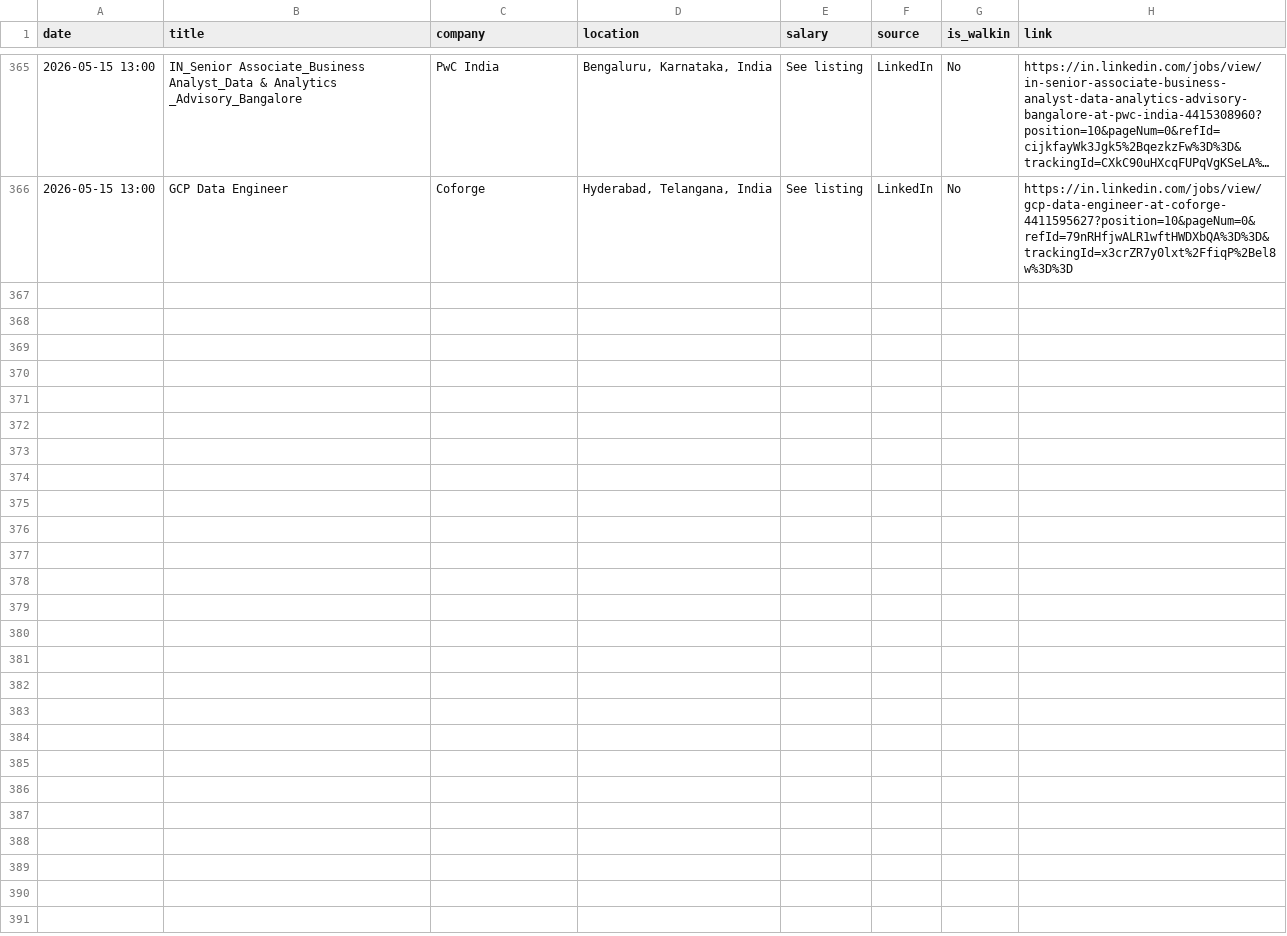
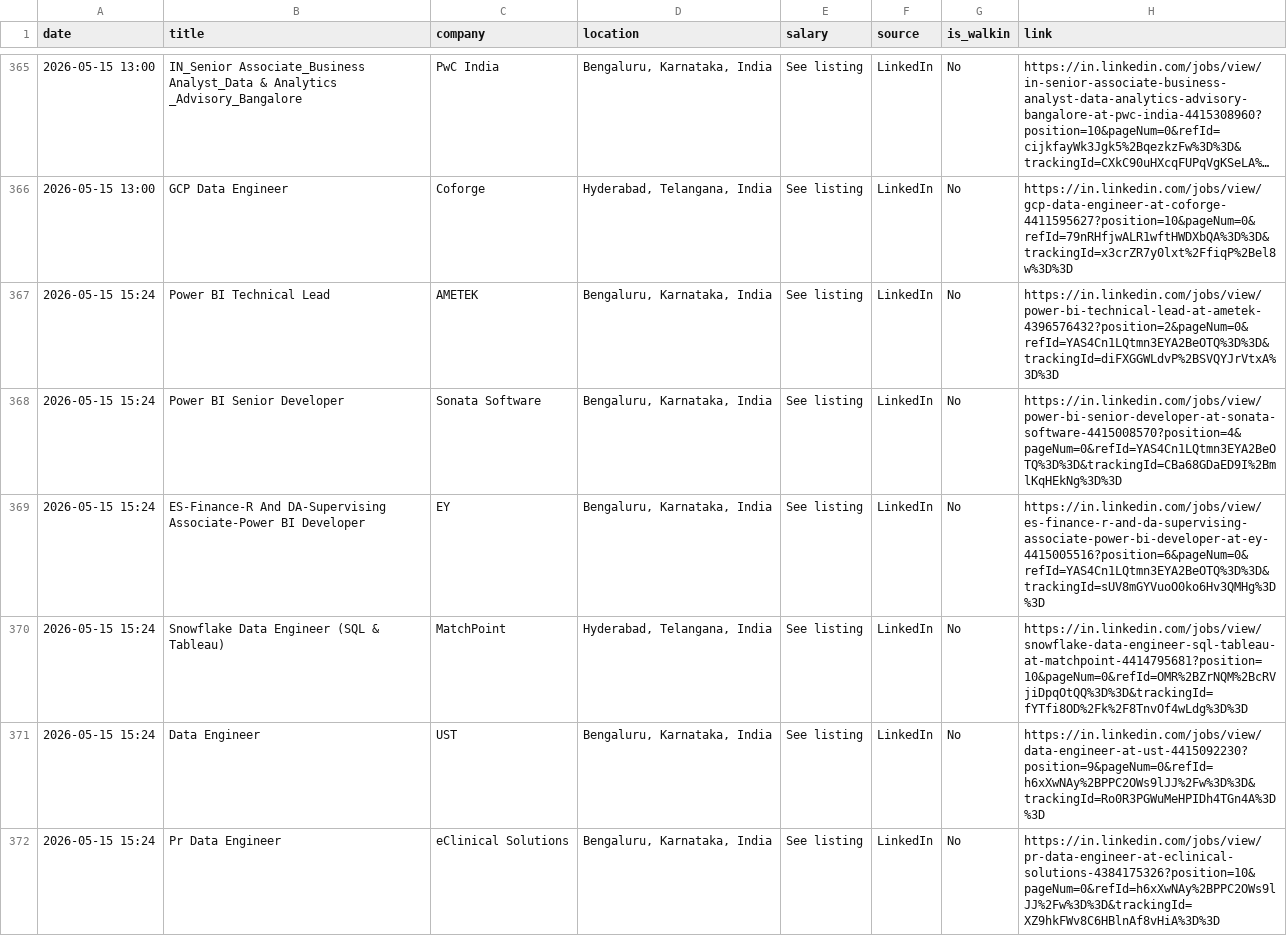
Before and after one commit to Seetha18/job-hunter, a CSV file: application_log.csv, drawn as a sheet; only a part is shown, gaps mark what is left out; long unchanged cells end in ….

```diff
--- a/application_log.csv
+++ b/application_log.csv
@@ -366 +366,7 @@ date,title,company,location,salary,source,is_walkin,link
 2026-05-15 13:00,GCP Data Engineer,Coforge,"Hyderabad, Telangana, India",See listing,LinkedIn,No,https://in.linkedin.com/jobs/view/gcp-data-engineer-at-coforge-4411595627?position=10&pageNum=0&refId=79nRHfjwALR1wftHWDXbQA%3D%3D&trackingId=x3crZR7y0lxt%2FfiqP%2Bel8w%3D%3D
+2026-05-15 15:24,Power BI Technical Lead,AMETEK,"Bengaluru, Karnataka, India",See listing,LinkedIn,No,https://in.linkedin.com/jobs/view/power-bi-technical-lead-at-ametek-4396576432?position=2&pageNum=0&refId=YAS4Cn1LQtmn3EYA2BeOTQ%3D%3D&trackingId=diFXGGWLdvP%2BSVQYJrVtxA%3D%3D
+2026-05-15 15:24,Power BI Senior Developer,Sonata Software,"Bengaluru, Karnataka, India",See listing,LinkedIn,No,https://in.linkedin.com/jobs/view/power-bi-senior-developer-at-sonata-software-4415008570?position=4&pageNum=0&refId=YAS4Cn1LQtmn3EYA2BeOTQ%3D%3D&trackingId=CBa68GDaED9I%2BmlKqHEkNg%3D%3D
+2026-05-15 15:24,ES-Finance-R And DA-Supervising Associate-Power BI Developer,EY,"Bengaluru, Karnataka, India",See listing,LinkedIn,No,https://in.linkedin.com/jobs/view/es-finance-r-and-da-supervising-associate-power-bi-developer-at-ey-4415005516?position=6&pageNum=0&refId=YAS4Cn1LQtmn3EYA2BeOTQ%3D%3D&trackingId=sUV8mGYVuoO0ko6Hv3QMHg%3D%3D
+2026-05-15 15:24,Snowflake Data Engineer (SQL & Tableau),MatchPoint,"Hyderabad, Telangana, India",See listing,LinkedIn,No,https://in.linkedin.com/jobs/view/snowflake-data-engineer-sql-tableau-at-matchpoint-4414795681?position=10&pageNum=0&refId=OMR%2BZrNQM%2BcRVjiDpqOtQQ%3D%3D&trackingId=fYTfi8OD%2Fk%2F8TnvOf4wLdg%3D%3D
+2026-05-15 15:24,Data Engineer,UST,"Bengaluru, Karnataka, India",See listing,LinkedIn,No,https://in.linkedin.com/jobs/view/data-engineer-at-ust-4415092230?position=9&pageNum=0&refId=h6xXwNAy%2BPPC2OWs9lJJ%2Fw%3D%3D&trackingId=Ro0R3PGWuMeHPIDh4TGn4A%3D%3D
+2026-05-15 15:24,Pr Data Engineer,eClinical Solutions,"Bengaluru, Karnataka, India",See listing,LinkedIn,No,https://in.linkedin.com/jobs/view/pr-data-engineer-at-eclinical-solutions-4384175326?position=10&pageNum=0&refId=h6xXwNAy%2BPPC2OWs9lJJ%2Fw%3D%3D&trackingId=XZ9hkFWv8C6HBlnAf8vHiA%3D%3D
```
Also changed, not shown: 1 other file.
